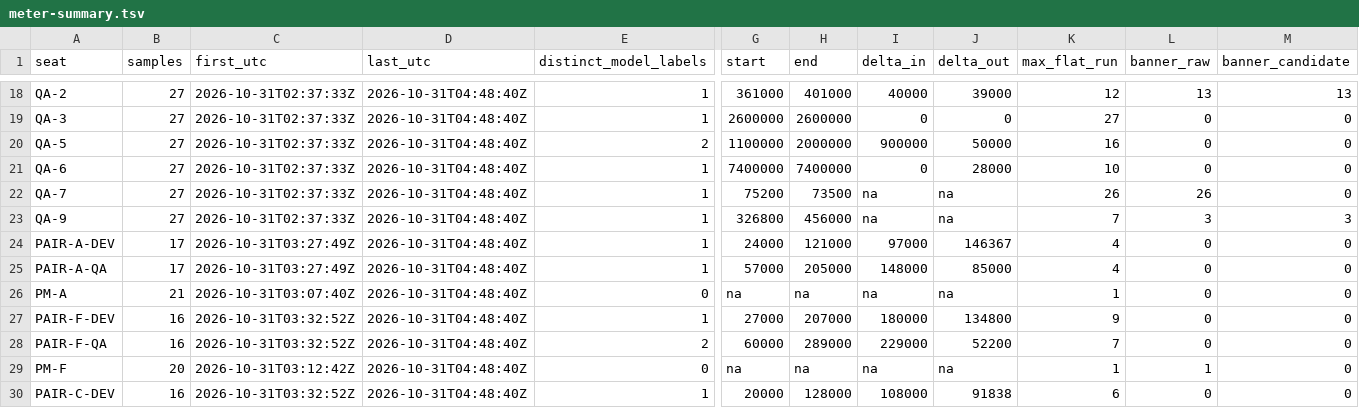
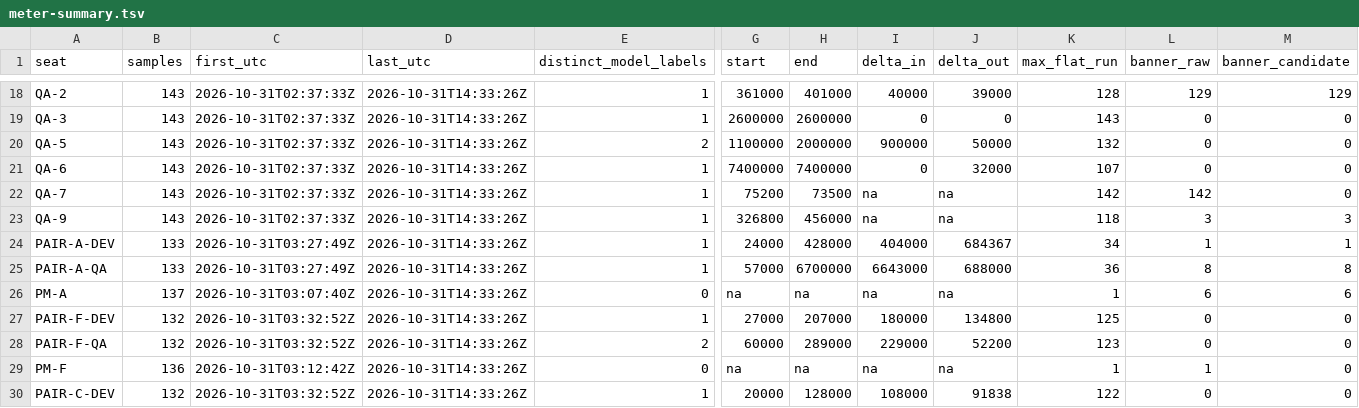
Before and after one commit to bradheitmann/mister-clean, a TSV file: field-evals/2026-10-31-window/data/meter-summary.tsv, drawn as a sheet; only a part is shown, gaps mark what is left out; the diff covers the shown part only; the diff names each change by its address in the sheet, - before the commit and + after, or states it on an @@ line.

```diff
--- a/field-evals/2026-10-31-window/data/meter-summary.tsv
+++ b/field-evals/2026-10-31-window/data/meter-summary.tsv
-B18:B23 (samples): 27
+B18:B23 (samples): 143
-D18:D30 (last_utc): 2026-10-31T04:48:40Z
+D18:D30 (last_utc): 2026-10-31T14:33:26Z
-K18 (max_flat_run): 12
+K18 (max_flat_run): 128
-L18 (banner_raw): 13
+L18 (banner_raw): 129
-M18 (banner_candidate): 13
+M18 (banner_candidate): 129
-K19 (max_flat_run): 27
+K19 (max_flat_run): 143
-K20 (max_flat_run): 16
+K20 (max_flat_run): 132
-J21 (delta_out): 28000
+J21 (delta_out): 32000
-K21 (max_flat_run): 10
+K21 (max_flat_run): 107
-K22 (max_flat_run): 26
+K22 (max_flat_run): 142
-L22 (banner_raw): 26
+L22 (banner_raw): 142
-K23 (max_flat_run): 7
+K23 (max_flat_run): 118
-B24:B25 (samples): 17
+B24:B25 (samples): 133
-H24 (end): 121000
+H24 (end): 428000
-I24 (delta_in): 97000
+I24 (delta_in): 404000
-J24 (delta_out): 146367
+J24 (delta_out): 684367
-K24 (max_flat_run): 4
+K24 (max_flat_run): 34
-L24 (banner_raw): 0
+L24 (banner_raw): 1
-M24 (banner_candidate): 0
+M24 (banner_candidate): 1
-H25 (end): 205000
+H25 (end): 6700000
-I25 (delta_in): 148000
+I25 (delta_in): 6643000
-J25 (delta_out): 85000
+J25 (delta_out): 688000
-K25 (max_flat_run): 4
+K25 (max_flat_run): 36
-L25 (banner_raw): 0
+L25 (banner_raw): 8
-M25 (banner_candidate): 0
+M25 (banner_candidate): 8
-B26 (samples): 21
+B26 (samples): 137
-L26 (banner_raw): 0
+L26 (banner_raw): 6
-M26 (banner_candidate): 0
+M26 (banner_candidate): 6
-B27:B28 (samples): 16
+B27:B28 (samples): 132
-K27 (max_flat_run): 9
+K27 (max_flat_run): 125
-K28 (max_flat_run): 7
+K28 (max_flat_run): 123
-B29 (samples): 20
+B29 (samples): 136
-B30 (samples): 16
+B30 (samples): 132
-K30 (max_flat_run): 6
+K30 (max_flat_run): 122
```
Also changed, not shown: 133 edited cells elsewhere in this file, field-evals/2026-10-31-window/data/limits.tsv, field-evals/2026-10-31-window/data/seat-tuples.tsv, 27 other files.
